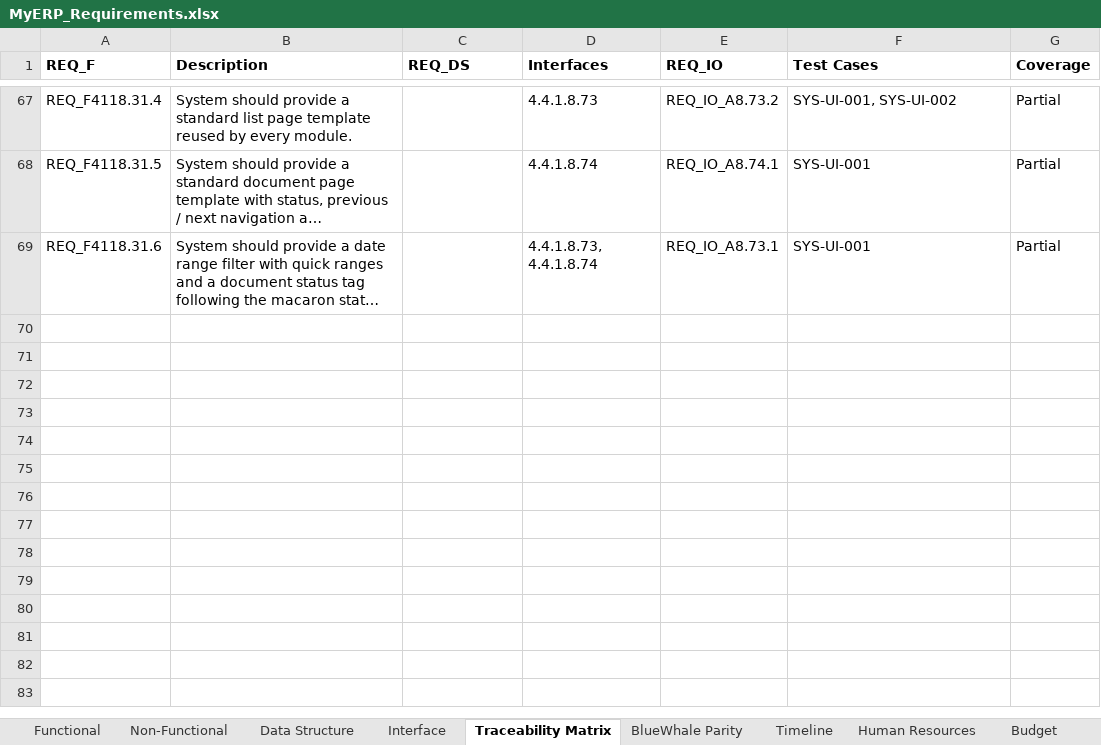
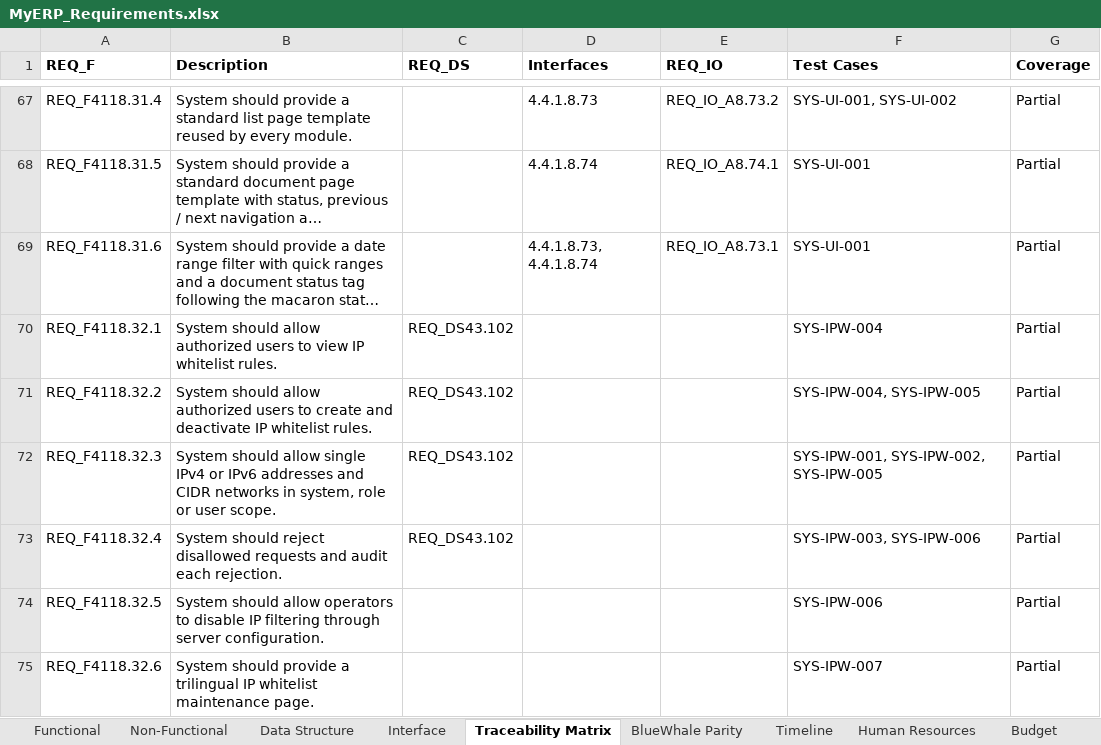
Before and after one commit to snowwhite10/MyERP, an Excel workbook: docs/99-output/MyERP_Requirements.xlsx, sheet Traceability Matrix, drawn as a sheet; only a part is shown, gaps mark what is left out; long unchanged cells end in …; values as stored, in another font and other column widths than the file's, no borders; the diff names each change by its address in the sheet, - before the commit and + after, or states it on an @@ line.

Commit message:
feat(sys): add IP whitelist backend and access enforcement

```diff
--- a/docs/99-output/MyERP_Requirements.xlsx (sheet Traceability Matrix)
+++ b/docs/99-output/MyERP_Requirements.xlsx (sheet Traceability Matrix)
+row 70: REQ_F4118.32.1 | System should allow authorized users to view IP whitelist rules. | REQ_DS43.102 |  |  | SYS-IPW-004 | Partial
+row 71: REQ_F4118.32.2 | System should allow authorized users to create and deactivate IP whitelist rules. | REQ_DS43.102 |  |  | SYS-IPW-004, SYS-IPW-005 | Partial
+row 72: REQ_F4118.32.3 | System should allow single IPv4 or IPv6 addresses and CIDR networks in system, role or user scope. | REQ_DS43.102 |  |  | SYS-IPW-001, SYS-IPW-002, SYS-IPW-005 | Partial
+row 73: REQ_F4118.32.4 | System should reject disallowed requests and audit each rejection. | REQ_DS43.102 |  |  | SYS-IPW-003, SYS-IPW-006 | Partial
+row 74: REQ_F4118.32.5 | System should allow operators to disable IP filtering through server configuration. |  |  |  | SYS-IPW-006 | Partial
+row 75: REQ_F4118.32.6 | System should provide a trilingual IP whitelist maintenance page. |  |  |  | SYS-IPW-007 | Partial
```
Also changed, not shown: sheet Functional, sheet Data Structure, 35 other files.
